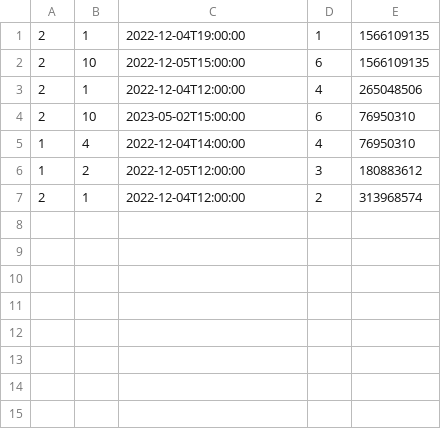
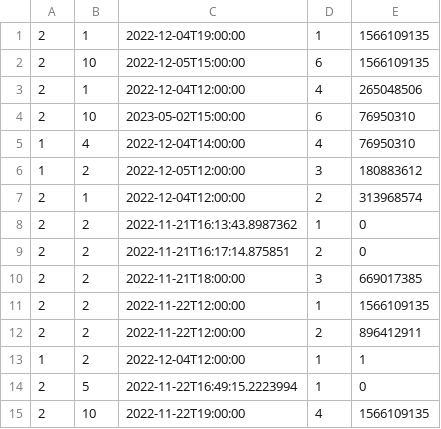
Before and after one commit to jasonjayo/rms, a CSV file: reservations.csv, drawn as a sheet.

```diff
--- a/reservations.csv
+++ b/reservations.csv
@@ -7 +7,9 @@
 2,1,2022-12-04T12:00:00,2,313968574
+2,2,2022-11-21T16:13:43.8987362,1,0
+2,2,2022-11-21T16:17:14.875851,2,0
+2,2,2022-11-21T18:00:00,3,669017385
+2,2,2022-11-22T12:00:00,1,1566109135
+2,2,2022-11-22T12:00:00,2,896412911
+1,2,2022-12-04T12:00:00,1,1
+2,5,2022-11-22T16:49:15.2223994,1,0
+2,10,2022-11-22T19:00:00,4,1566109135
```
Also changed, not shown: 8 other files.
